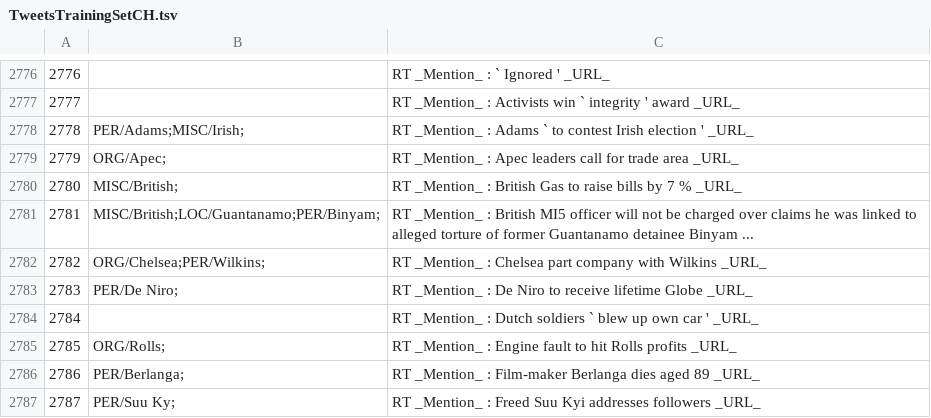
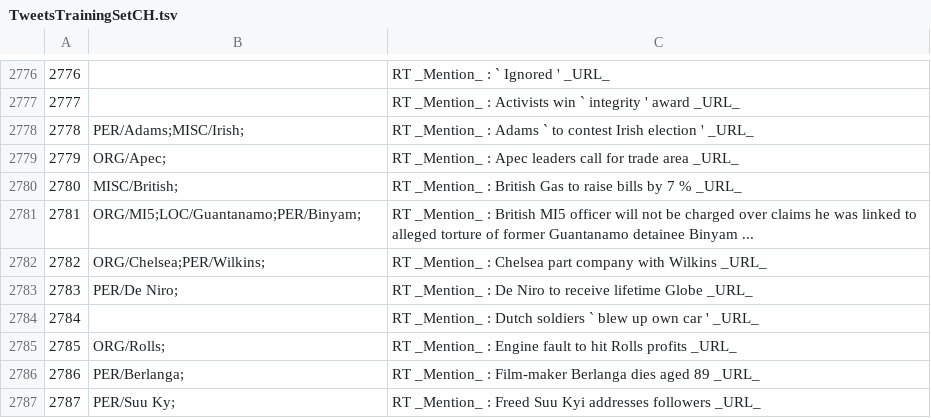
Before and after one commit to ampaeli/msm2013challengeTest, a TSV file: TweetsTrainingSetCH.tsv, drawn as a sheet; only a part is shown, gaps mark what is left out.

Commit message:
2781	MISC/British;LOC/Guantanamo;PER/Binyam;	RT _Mention_ : British MI5 officer will not be charged over claims he was linked to alleged torture of former Guantanamo detainee Binyam ...
2781	ORG/MI5;LOC/Guantanamo;PER/Binyam;	RT _Mention_ : British MI5 officer will not be charged over claims he was linked to alleged torture of former Guantanamo detainee Binyam ...

```diff
--- a/TweetsTrainingSetCH.tsv
+++ b/TweetsTrainingSetCH.tsv
@@ -2780,3 +2780,3 @@
 2780	MISC/British;	RT _Mention_ : British Gas to raise bills by 7 % _URL_
-2781	MISC/British;LOC/Guantanamo;PER/Binyam;	RT _Mention_ : British MI5 officer will not be charged over claims he was linked to alleged torture of former Guantanamo detainee Binyam ...
+2781	ORG/MI5;LOC/Guantanamo;PER/Binyam;	RT _Mention_ : British MI5 officer will not be charged over claims he was linked to alleged torture of former Guantanamo detainee Binyam ...
 2782	ORG/Chelsea;PER/Wilkins;	RT _Mention_ : Chelsea part company with Wilkins _URL_
```
